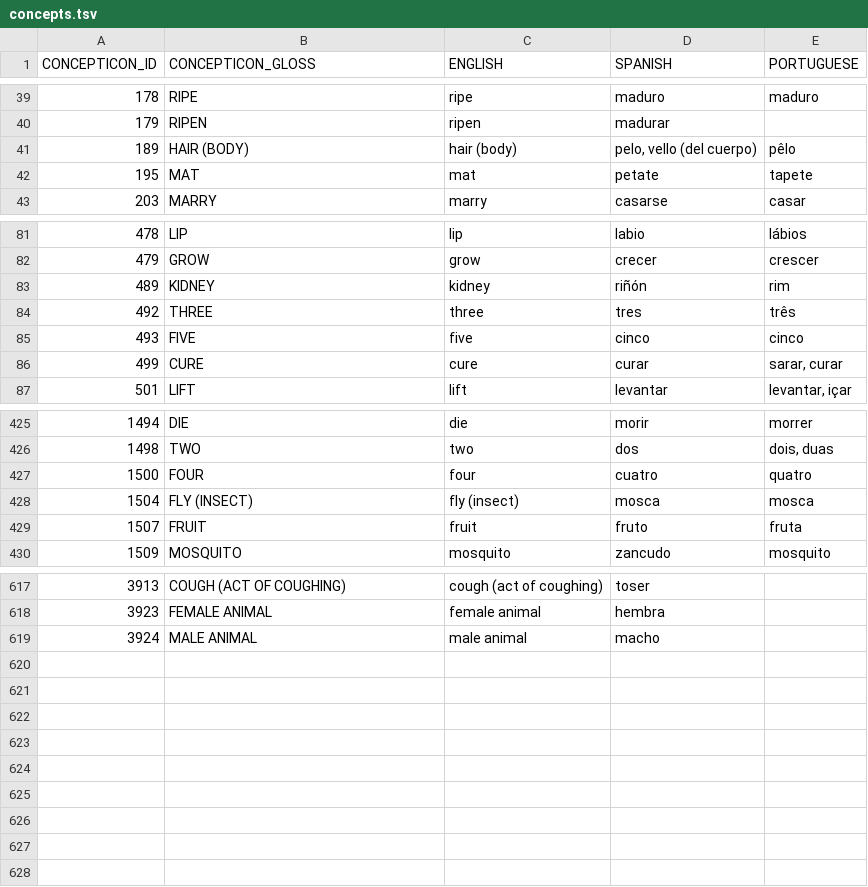
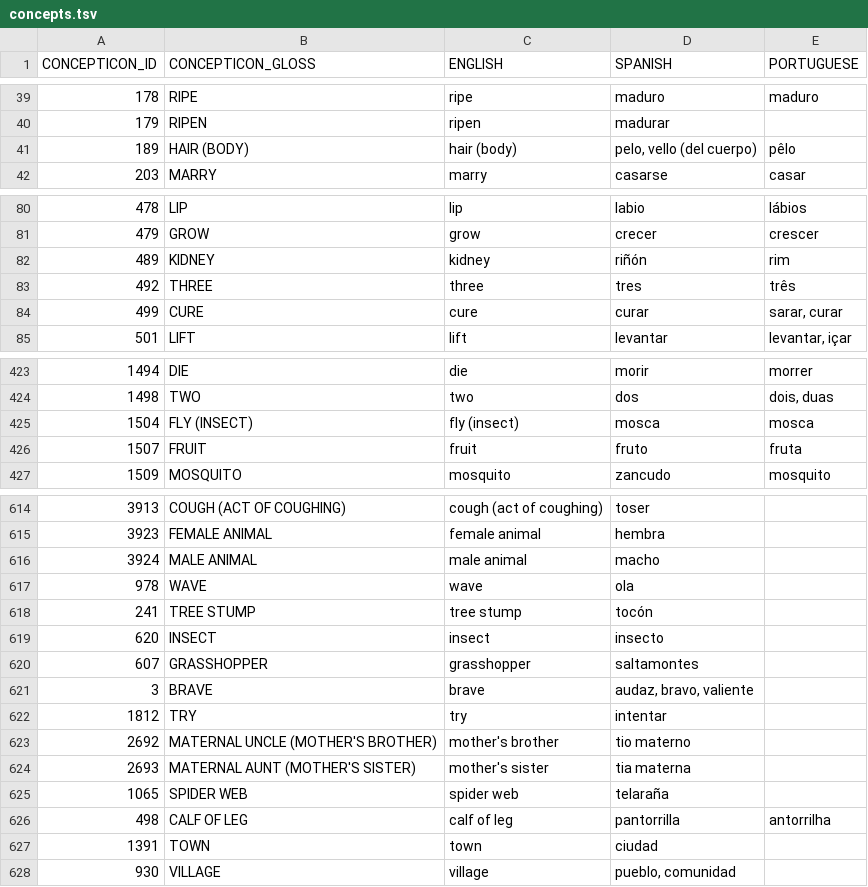
Before and after one commit to pano-takanan-history/blumpanotacana, a TSV file: etc/concepts.tsv, drawn as a sheet; only a part is shown, gaps mark what is left out; removed rows and columns are numbered as before the commit, all else as after; the diff covers the shown part only; the diff names each change by its address in the sheet, - before the commit and + after, or states it on an @@ line.

```diff
--- a/etc/concepts.tsv
+++ b/etc/concepts.tsv
-row 42: 195 | MAT | mat | petate | tapete
-row 85: 493 | FIVE | five | cinco | cinco
-row 427: 1500 | FOUR | four | cuatro | quatro
+row 617: 978 | WAVE | wave | ola
+row 618: 241 | TREE STUMP | tree stump | tocón
+row 619: 620 | INSECT | insect | insecto
+row 620: 607 | GRASSHOPPER | grasshopper | saltamontes
+row 621: 3 | BRAVE | brave | audaz, bravo, valiente
+row 622: 1812 | TRY | try | intentar
+row 623: 2692 | MATERNAL UNCLE (MOTHER'S BROTHER) | mother's brother | tio materno
+row 624: 2693 | MATERNAL AUNT (MOTHER'S SISTER) | mother's sister | tia materna
+row 625: 1065 | SPIDER WEB | spider web | telaraña
+row 626: 498 | CALF OF LEG | calf of leg | pantorrilla | antorrilha
+row 627: 1391 | TOWN | town | ciudad
+row 628: 930 | VILLAGE | village | pueblo, comunidad
```
Also changed, not shown: 10 edited cells elsewhere in this file, etc/old/excluded_concepts.tsv, etc/orthography/Moseten.tsv, 6 other files.
